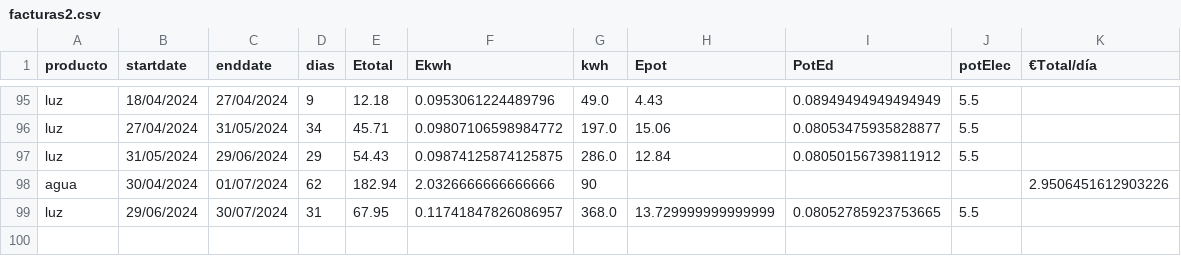
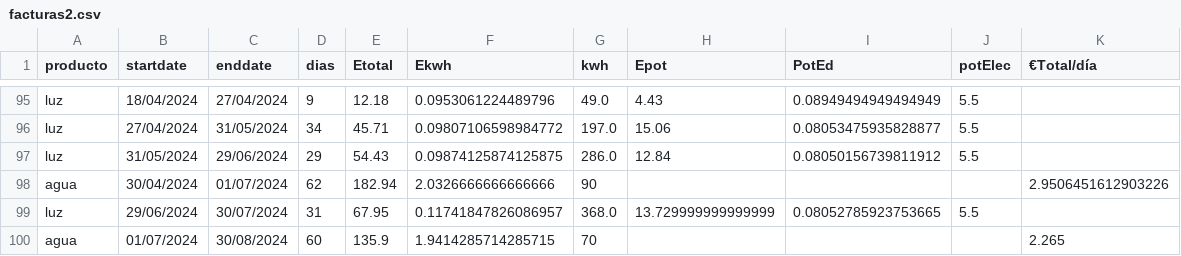
Before and after one commit to aiken88/CSV, a CSV file: facturas2.csv, drawn as a sheet; only a part is shown, gaps mark what is left out.

```diff
--- a/facturas2.csv
+++ b/facturas2.csv
@@ -99 +99,2 @@ agua;30/04/2024;01/07/2024;62;182.94;2.0326666666666666;90;;;;2.9506451612903226
 luz;29/06/2024;30/07/2024;31;67.95;0.11741847826086957;368.0;13.729999999999999;0.08052785923753665;5.5
+agua;01/07/2024;30/08/2024;60;135.9;1.9414285714285715;70;;;;2.265
```
Also changed, not shown: 2 other files.
